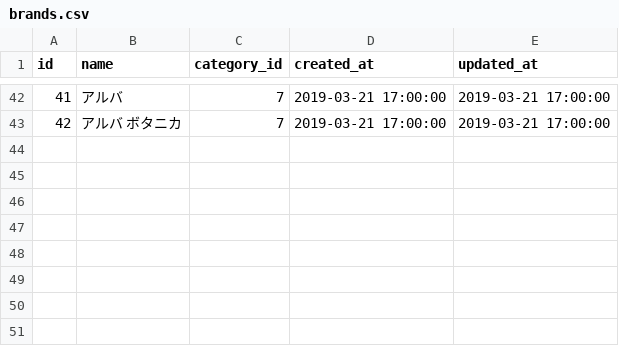
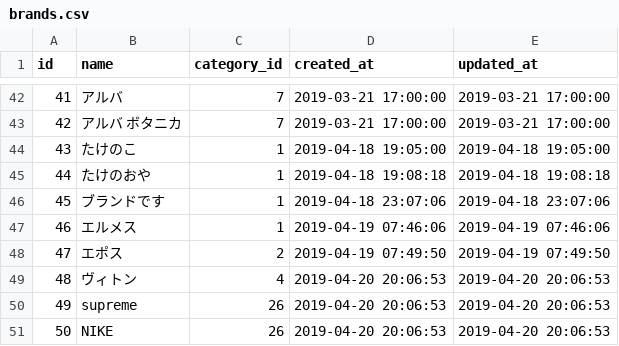
Before and after one commit to wish911wish/mercari_40, a CSV file: db/brands.csv, drawn as a sheet; only a part is shown, gaps mark what is left out.

Commit message:
Edit master data

```diff
--- a/db/brands.csv
+++ b/db/brands.csv
@@ -43 +43,9 @@ id,name,category_id,created_at,updated_at
 42,アルバ ボタニカ,7,2019-03-21 17:00:00,2019-03-21 17:00:00
+43,たけのこ,1,2019-04-18 19:05:00,2019-04-18 19:05:00
+44,たけのおや,1,2019-04-18 19:08:18,2019-04-18 19:08:18
+45,ブランドです,1,2019-04-18 23:07:06,2019-04-18 23:07:06
+46,エルメス,1,2019-04-19 07:46:06,2019-04-19 07:46:06
+47,エポス,2,2019-04-19 07:49:50,2019-04-19 07:49:50
+48,ヴィトン,4,2019-04-20 20:06:53,2019-04-20 20:06:53
+49,supreme,26,2019-04-20 20:06:53,2019-04-20 20:06:53
+50,NIKE,26,2019-04-20 20:06:53,2019-04-20 20:06:53
```
Also changed, not shown: db/categories.csv, 2 other files.
